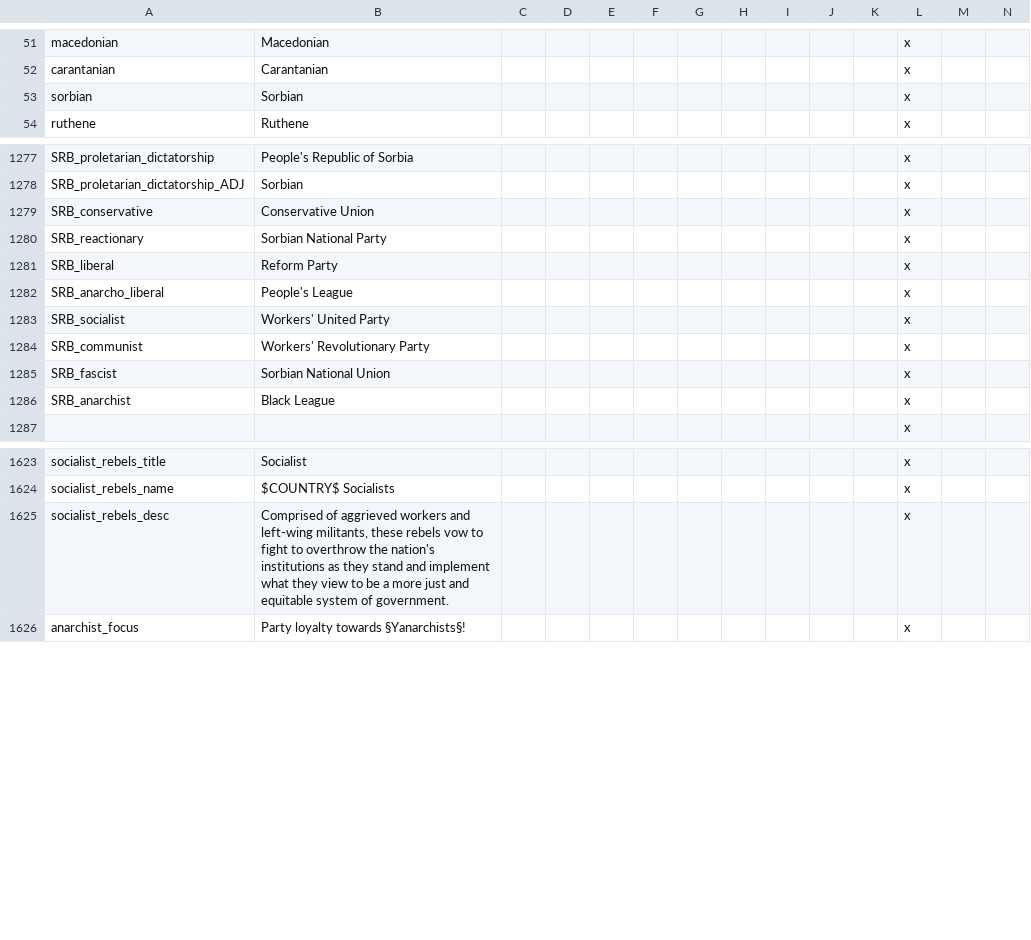
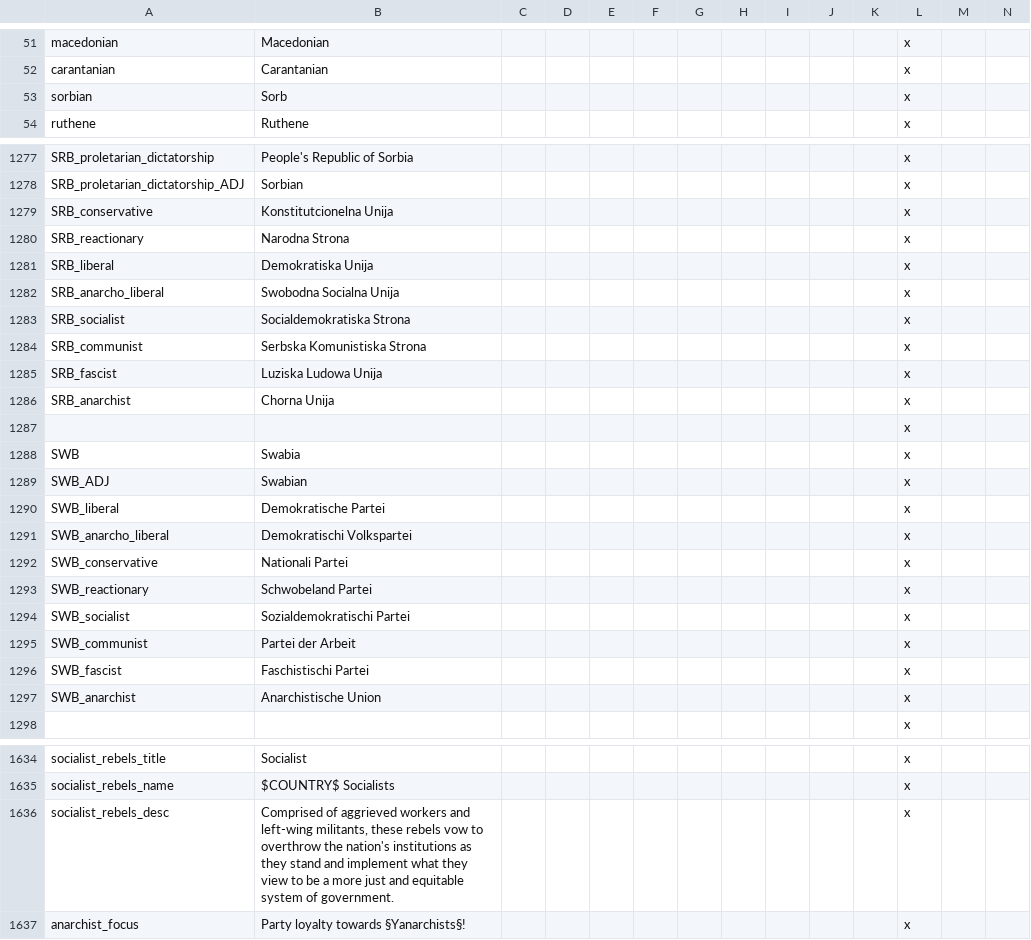
Before and after one commit to Ofaloaf/GothV2, a CSV file: localisation/000_gothlp.csv, drawn as a sheet; only a part is shown, gaps mark what is left out; addresses are those after the commit; rows hold the shown columns only; the diff covers the shown part only; the diff names each change by its address in the sheet, - before the commit and + after, or states it on an @@ line.

```diff
--- a/localisation/000_gothlp.csv
+++ b/localisation/000_gothlp.csv
-B53: Sorbian
+B53: Sorb
-B1279: Conservative Union
+B1279: Konstitutcionelna Unija
-B1280: Sorbian National Party
+B1280: Narodna Strona
-B1281: Reform Party
+B1281: Demokratiska Unija
-B1282: People's League
+B1282: Swobodna Socialna Unija
-B1283: Workers' United Party
+B1283: Socialdemokratiska Strona
-B1284: Workers' Revolutionary Party
+B1284: Serbska Komunistiska Strona
-B1285: Sorbian National Union
+B1285: Luziska Ludowa Unija
-B1286: Black League
+B1286: Chorna Unija
+row 1287:  |  |  |  |  |  |  |  |  |  |  | x
+row 1288: SWB | Swabia |  |  |  |  |  |  |  |  |  | x
+row 1289: SWB_ADJ | Swabian |  |  |  |  |  |  |  |  |  | x
+row 1290: SWB_liberal | Demokratische Partei |  |  |  |  |  |  |  |  |  | x
+row 1291: SWB_anarcho_liberal | Demokratischi Volkspartei |  |  |  |  |  |  |  |  |  | x
+row 1292: SWB_conservative | Nationali Partei |  |  |  |  |  |  |  |  |  | x
+row 1293: SWB_reactionary | Schwobeland Partei |  |  |  |  |  |  |  |  |  | x
+row 1294: SWB_socialist | Sozialdemokratischi Partei |  |  |  |  |  |  |  |  |  | x
+row 1295: SWB_communist | Partei der Arbeit |  |  |  |  |  |  |  |  |  | x
+row 1296: SWB_fascist | Faschistischi Partei |  |  |  |  |  |  |  |  |  | x
+row 1297: SWB_anarchist | Anarchistische Union |  |  |  |  |  |  |  |  |  | x
-B1636: …vow to fight to overthrow the…
+B1636: …vow to overthrow the…
```
Also changed, not shown: 9 edited cells elsewhere in this file, localisation/000_gothlp_events.csv, localisation/00_event_overwrites.csv, 21 other files.
